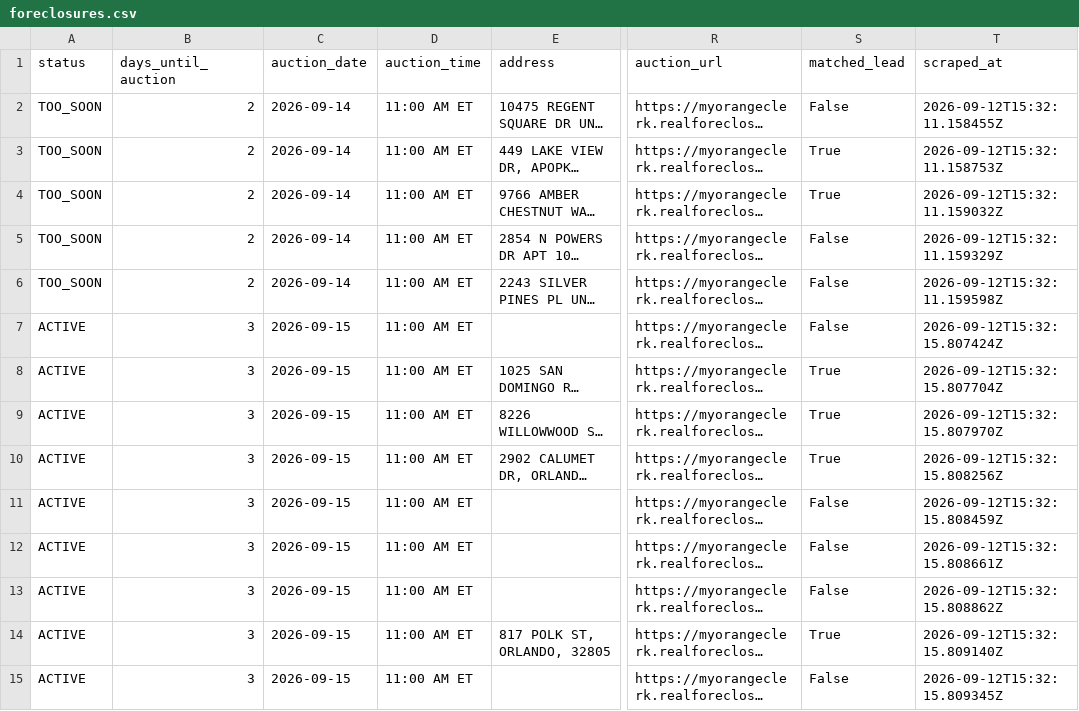
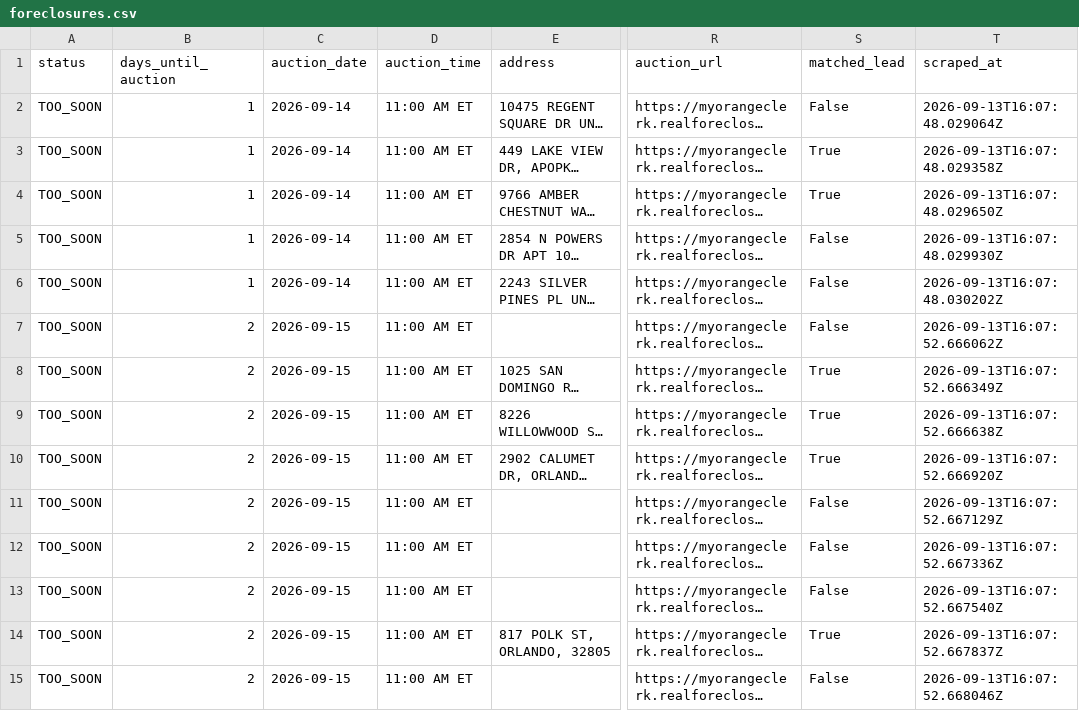
Before and after one commit to bigbuckoffers/OrangeCounty_Intel, a CSV file: data/foreclosures.csv, drawn as a sheet; only a part is shown, gaps mark what is left out; long unchanged cells end in …; the diff covers the shown part only; the diff names each change by its address in the sheet, - before the commit and + after, or states it on an @@ line.

```diff
--- a/data/foreclosures.csv
+++ b/data/foreclosures.csv
-B2:B6 (days_until_auction): 2
+B2:B6 (days_until_auction): 1
-T2 (scraped_at): 2026-09-12T15:32:11.158455Z
+T2 (scraped_at): 2026-09-13T16:07:48.029064Z
-T3 (scraped_at): 2026-09-12T15:32:11.158753Z
+T3 (scraped_at): 2026-09-13T16:07:48.029358Z
-T4 (scraped_at): 2026-09-12T15:32:11.159032Z
+T4 (scraped_at): 2026-09-13T16:07:48.029650Z
-T5 (scraped_at): 2026-09-12T15:32:11.159329Z
+T5 (scraped_at): 2026-09-13T16:07:48.029930Z
-T6 (scraped_at): 2026-09-12T15:32:11.159598Z
+T6 (scraped_at): 2026-09-13T16:07:48.030202Z
-A7:A15 (status): ACTIVE
+A7:A15 (status): TOO_SOON
-B7:B15 (days_until_auction): 3
+B7:B15 (days_until_auction): 2
-T7 (scraped_at): 2026-09-12T15:32:15.807424Z
+T7 (scraped_at): 2026-09-13T16:07:52.666062Z
-T8 (scraped_at): 2026-09-12T15:32:15.807704Z
+T8 (scraped_at): 2026-09-13T16:07:52.666349Z
-T9 (scraped_at): 2026-09-12T15:32:15.807970Z
+T9 (scraped_at): 2026-09-13T16:07:52.666638Z
-T10 (scraped_at): 2026-09-12T15:32:15.808256Z
+T10 (scraped_at): 2026-09-13T16:07:52.666920Z
-T11 (scraped_at): 2026-09-12T15:32:15.808459Z
+T11 (scraped_at): 2026-09-13T16:07:52.667129Z
-T12 (scraped_at): 2026-09-12T15:32:15.808661Z
+T12 (scraped_at): 2026-09-13T16:07:52.667336Z
-T13 (scraped_at): 2026-09-12T15:32:15.808862Z
+T13 (scraped_at): 2026-09-13T16:07:52.667540Z
-T14 (scraped_at): 2026-09-12T15:32:15.809140Z
+T14 (scraped_at): 2026-09-13T16:07:52.667837Z
-T15 (scraped_at): 2026-09-12T15:32:15.809345Z
+T15 (scraped_at): 2026-09-13T16:07:52.668046Z
```
Also changed, not shown: 87 edited cells elsewhere in this file, 5 other files.
